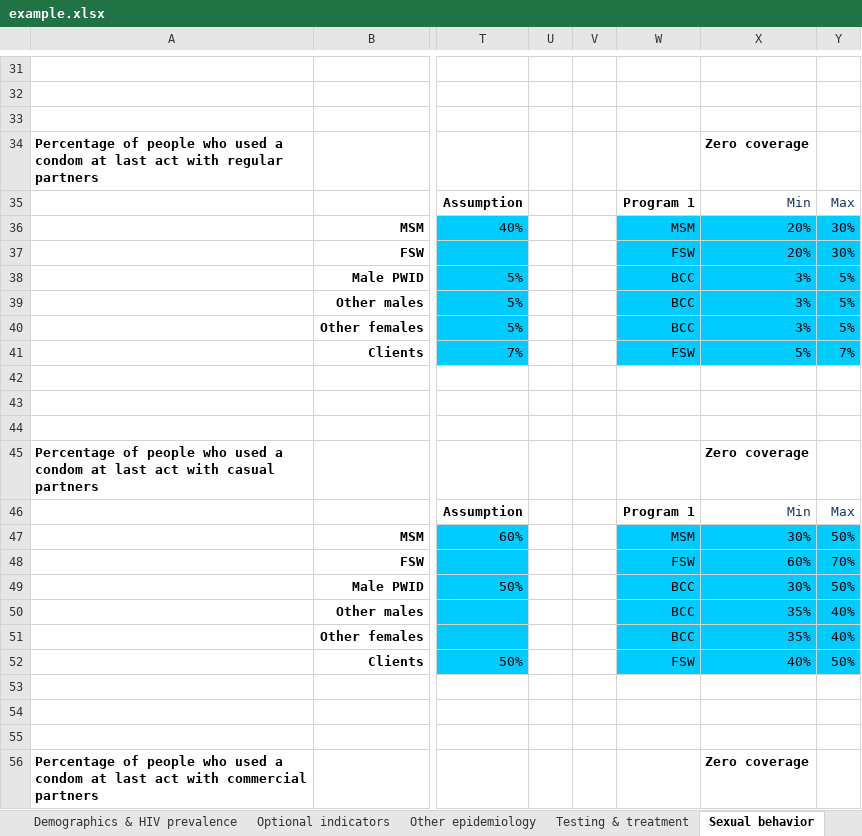
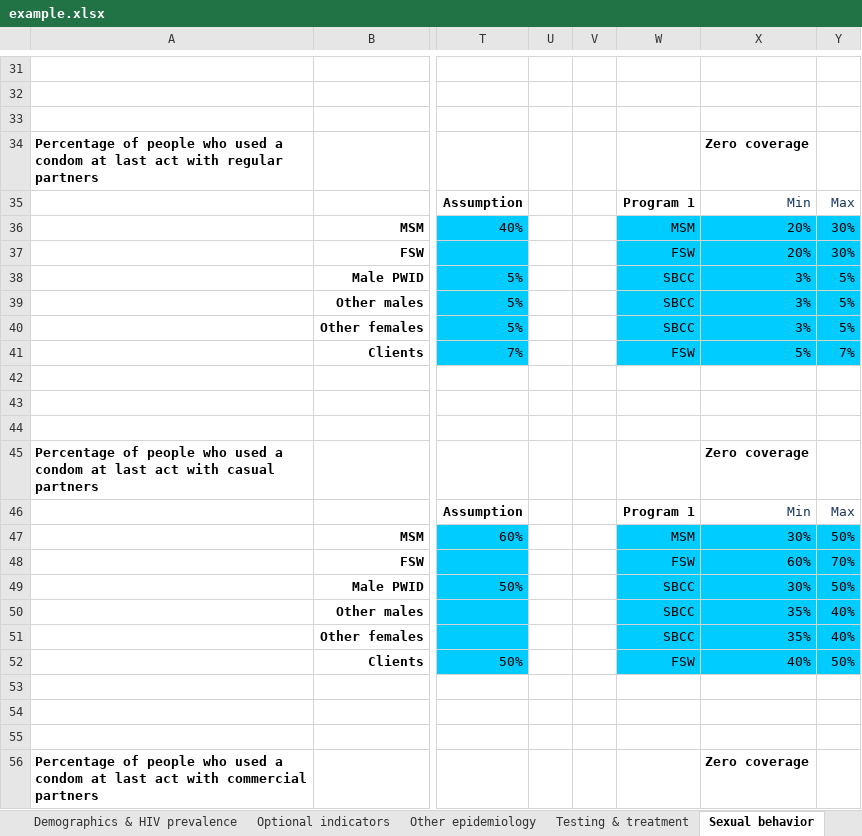
Before and after one commit to optimamodel/optima, an Excel workbook: server/src/sim/example.xlsx, sheet Sexual behavior, drawn as a sheet; only a part is shown, gaps mark what is left out; values as stored, in another font and other column widths than the file's, no borders; the diff names each change by its address in the sheet, - before the commit and + after, or states it on an @@ line.

```diff
--- a/server/src/sim/example.xlsx (sheet Sexual behavior)
+++ b/server/src/sim/example.xlsx (sheet Sexual behavior)
-W38:W40: BCC
+W38:W40: SBCC
-W49:W51: BCC
+W49:W51: SBCC
```
Also changed, not shown: 5 other files.
